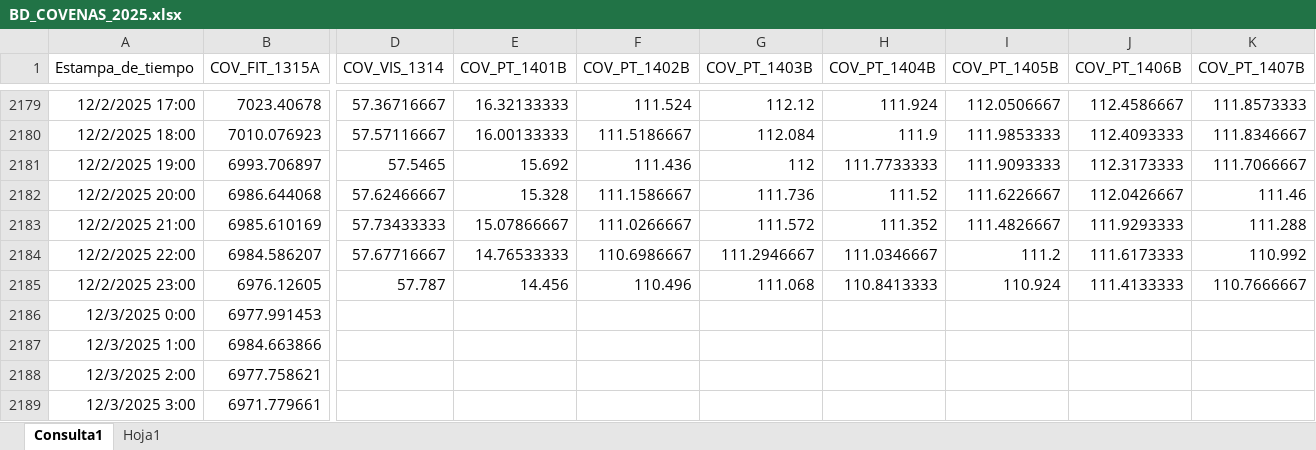
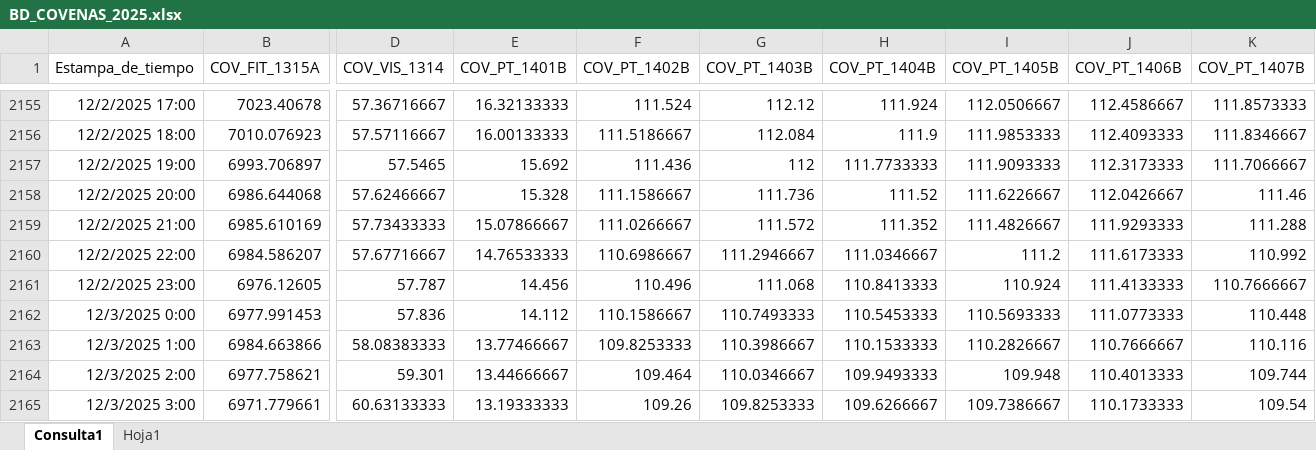
Before and after one commit to luiscarlos0218/app_calculadora_cove-as, an Excel workbook: BD_COVENAS_2025.xlsx, sheet Consulta1, drawn as a sheet; only a part is shown, gaps mark what is left out; values as stored, in another font and other column widths than the file's, no borders; table styles not drawn; addresses are those after the commit; the diff covers the shown part only; the diff names each change by its address in the sheet, - before the commit and + after, or states it on an @@ line.

Commit message:
Add files via upload

```diff
--- a/BD_COVENAS_2025.xlsx (sheet Consulta1)
+++ b/BD_COVENAS_2025.xlsx (sheet Consulta1)
-D2162 (COV_VIS_1314): (empty)
+D2162 (COV_VIS_1314): 57.836
-E2162 (COV_PT_1401B): (empty)
+E2162 (COV_PT_1401B): 14.112
-F2162 (COV_PT_1402B): (empty)
+F2162 (COV_PT_1402B): 110.1586667
-G2162 (COV_PT_1403B): (empty)
+G2162 (COV_PT_1403B): 110.7493333
-H2162 (COV_PT_1404B): (empty)
+H2162 (COV_PT_1404B): 110.5453333
-I2162 (COV_PT_1405B): (empty)
+I2162 (COV_PT_1405B): 110.5693333
-J2162 (COV_PT_1406B): (empty)
+J2162 (COV_PT_1406B): 111.0773333
-K2162 (COV_PT_1407B): (empty)
+K2162 (COV_PT_1407B): 110.448
-D2163 (COV_VIS_1314): (empty)
+D2163 (COV_VIS_1314): 58.08383333
-E2163 (COV_PT_1401B): (empty)
+E2163 (COV_PT_1401B): 13.77466667
-F2163 (COV_PT_1402B): (empty)
+F2163 (COV_PT_1402B): 109.8253333
-G2163 (COV_PT_1403B): (empty)
+G2163 (COV_PT_1403B): 110.3986667
-H2163 (COV_PT_1404B): (empty)
+H2163 (COV_PT_1404B): 110.1533333
-I2163 (COV_PT_1405B): (empty)
+I2163 (COV_PT_1405B): 110.2826667
-J2163 (COV_PT_1406B): (empty)
+J2163 (COV_PT_1406B): 110.7666667
-K2163 (COV_PT_1407B): (empty)
+K2163 (COV_PT_1407B): 110.116
-D2164 (COV_VIS_1314): (empty)
+D2164 (COV_VIS_1314): 59.301
-E2164 (COV_PT_1401B): (empty)
+E2164 (COV_PT_1401B): 13.44666667
-F2164 (COV_PT_1402B): (empty)
+F2164 (COV_PT_1402B): 109.464
-G2164 (COV_PT_1403B): (empty)
+G2164 (COV_PT_1403B): 110.0346667
-H2164 (COV_PT_1404B): (empty)
+H2164 (COV_PT_1404B): 109.9493333
-I2164 (COV_PT_1405B): (empty)
+I2164 (COV_PT_1405B): 109.948
-J2164 (COV_PT_1406B): (empty)
+J2164 (COV_PT_1406B): 110.4013333
-K2164 (COV_PT_1407B): (empty)
+K2164 (COV_PT_1407B): 109.744
-D2165 (COV_VIS_1314): (empty)
+D2165 (COV_VIS_1314): 60.63133333
-E2165 (COV_PT_1401B): (empty)
+E2165 (COV_PT_1401B): 13.19333333
-F2165 (COV_PT_1402B): (empty)
+F2165 (COV_PT_1402B): 109.26
-G2165 (COV_PT_1403B): (empty)
+G2165 (COV_PT_1403B): 109.8253333
-H2165 (COV_PT_1404B): (empty)
+H2165 (COV_PT_1404B): 109.6266667
-I2165 (COV_PT_1405B): (empty)
+I2165 (COV_PT_1405B): 109.7386667
-J2165 (COV_PT_1406B): (empty)
+J2165 (COV_PT_1406B): 110.1733333
-K2165 (COV_PT_1407B): (empty)
+K2165 (COV_PT_1407B): 109.54
```
Also changed, not shown: 23 added rows, 24 removed rows and 34 edited cells elsewhere in this sheet.
